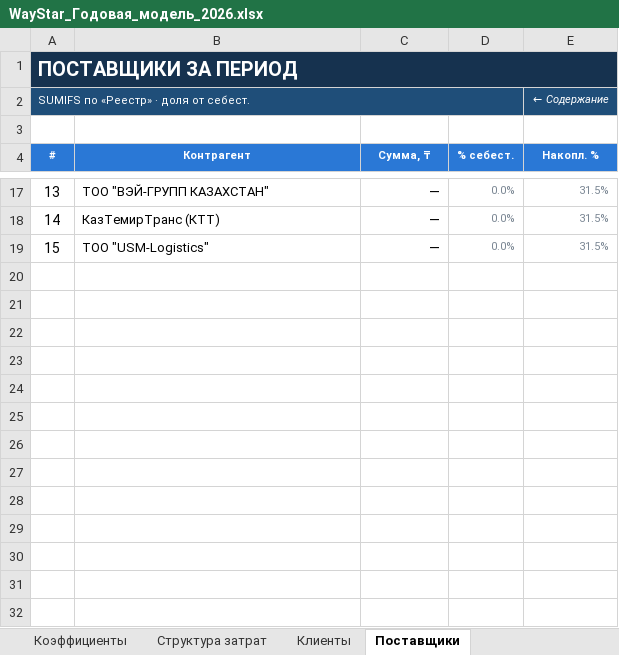
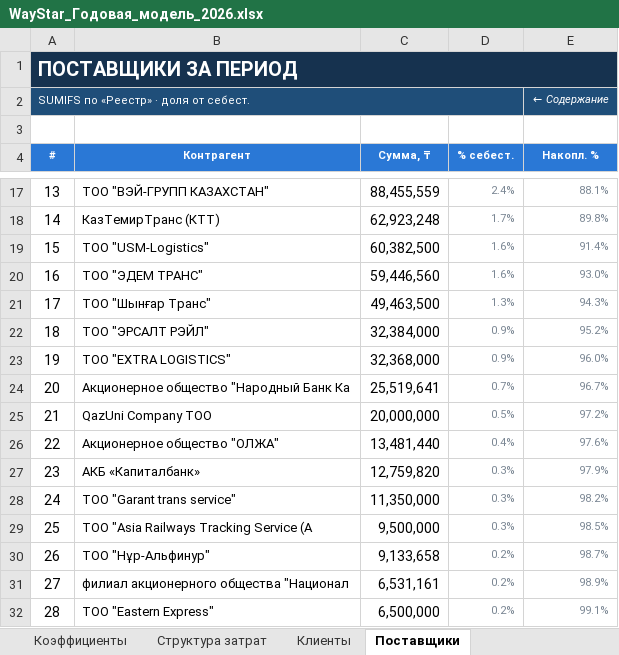
Before and after one commit to aoobakirov/board-presentation, an Excel workbook: waystar-management-report/WayStar_Годовая_модель_2026.xlsx, sheet Поставщики, drawn as a sheet; only a part is shown, gaps mark what is left out; values as stored, in another font and other column widths than the file's, no borders; the diff covers the shown part only; the diff names each change by its address in the sheet, - before the commit and + after, or states it on an @@ line.

```diff
--- a/waystar-management-report/WayStar_Годовая_модель_2026.xlsx (sheet Поставщики)
+++ b/waystar-management-report/WayStar_Годовая_модель_2026.xlsx (sheet Поставщики)
-C17 (Сумма, ₸): —
+C17 (Сумма, ₸): 88,455,559
-D17 (% себест.): 0.0%
+D17 (% себест.): 2.4%
-E17 (Накопл. %): 31.5%
+E17 (Накопл. %): 88.1%
-C18 (Сумма, ₸): —
+C18 (Сумма, ₸): 62,923,248
-D18 (% себест.): 0.0%
+D18 (% себест.): 1.7%
-E18 (Накопл. %): 31.5%
+E18 (Накопл. %): 89.8%
-C19 (Сумма, ₸): —
+C19 (Сумма, ₸): 60,382,500
-D19 (% себест.): 0.0%
+D19 (% себест.): 1.6%
-E19 (Накопл. %): 31.5%
+E19 (Накопл. %): 91.4%
+row 20: 16 | ТОО "ЭДЕМ ТРАНС" | 59,446,560 | 1.6% | 93.0%
+row 21: 17 | ТОО "Шынғар Транс" | 49,463,500 | 1.3% | 94.3%
+row 22: 18 | ТОО "ЭРСАЛТ РЭЙЛ" | 32,384,000 | 0.9% | 95.2%
+row 23: 19 | ТОО "EXTRA LOGISTICS" | 32,368,000 | 0.9% | 96.0%
+row 24: 20 | Акционерное общество "Народный Банк Ка | 25,519,641 | 0.7% | 96.7%
+row 25: 21 | QazUni Company ТОО | 20,000,000 | 0.5% | 97.2%
+row 26: 22 | Акционерное общество "ОЛЖА" | 13,481,440 | 0.4% | 97.6%
+row 27: 23 | АКБ «Капиталбанк» | 12,759,820 | 0.3% | 97.9%
+row 28: 24 | ТОО "Garant trans service" | 11,350,000 | 0.3% | 98.2%
+row 29: 25 | ТОО "Asia Railways Tracking Service (А | 9,500,000 | 0.3% | 98.5%
+row 30: 26 | ТОО "Нұр-Альфинур" | 9,133,658 | 0.2% | 98.7%
+row 31: 27 | филиал акционерного общества "Национал | 6,531,161 | 0.2% | 98.9%
+row 32: 28 | ТОО "Eastern Express" | 6,500,000 | 0.2% | 99.1%
```
Also changed, not shown: 26 added rows and 31 edited cells elsewhere in this sheet, sheet Клиенты, sheet P&L по месяцам, sheet Структура затрат, 1 other file.
